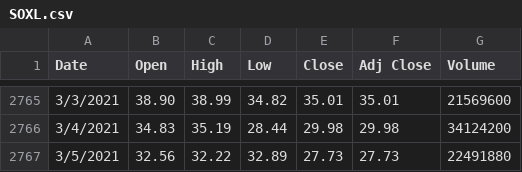
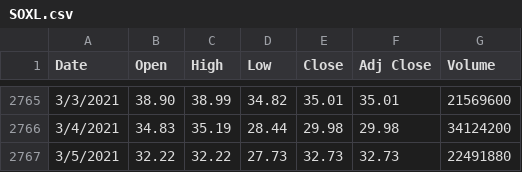
Before and after one commit to tonytieger/temp, a CSV file: SOXL.csv, drawn as a sheet; only a part is shown, gaps mark what is left out.

Commit message:
Update SOXL.csv

```diff
--- a/SOXL.csv
+++ b/SOXL.csv
@@ -2766,2 +2766,2 @@ Date,Open,High,Low,Close,Adj Close,Volume
 3/4/2021,34.83,35.19,28.44,29.98,29.98,34124200
-3/5/2021,32.56,32.22,32.89,27.73,27.73,22491880
+3/5/2021,32.22,32.22,27.73,32.73,32.73,22491880
```
